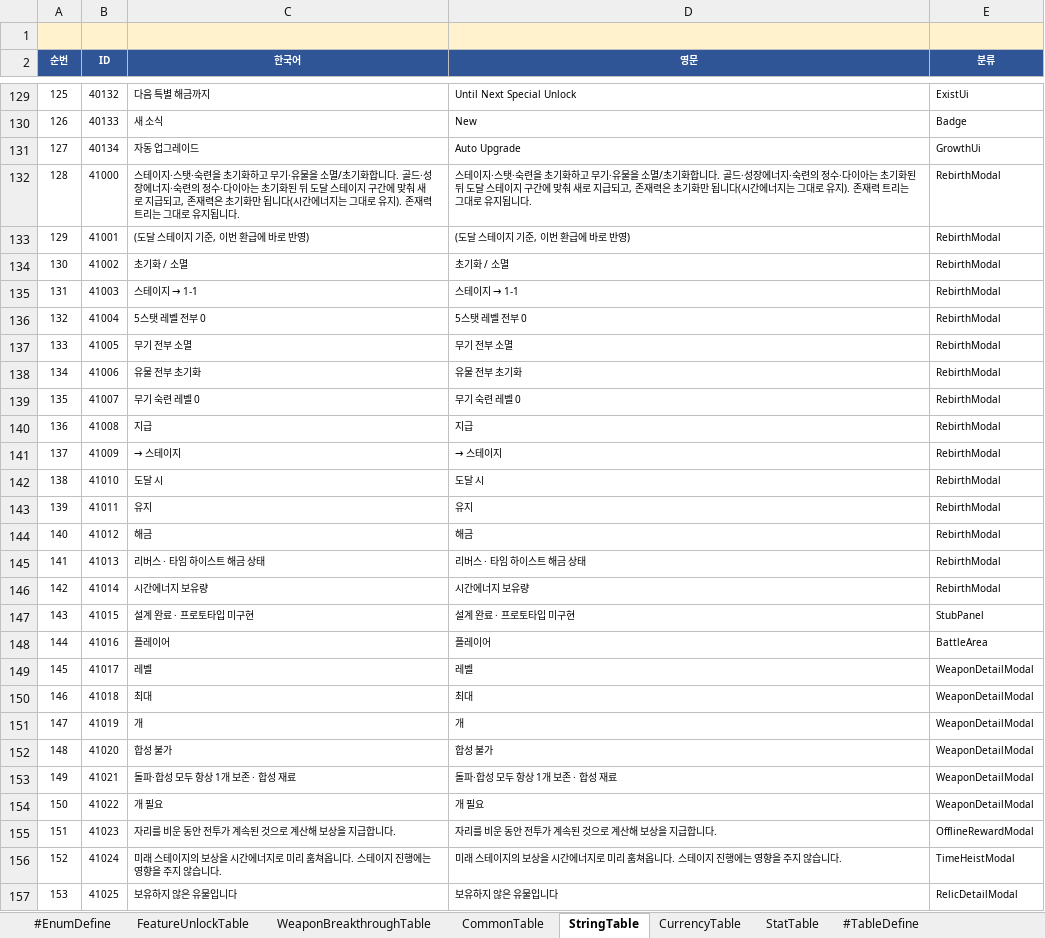
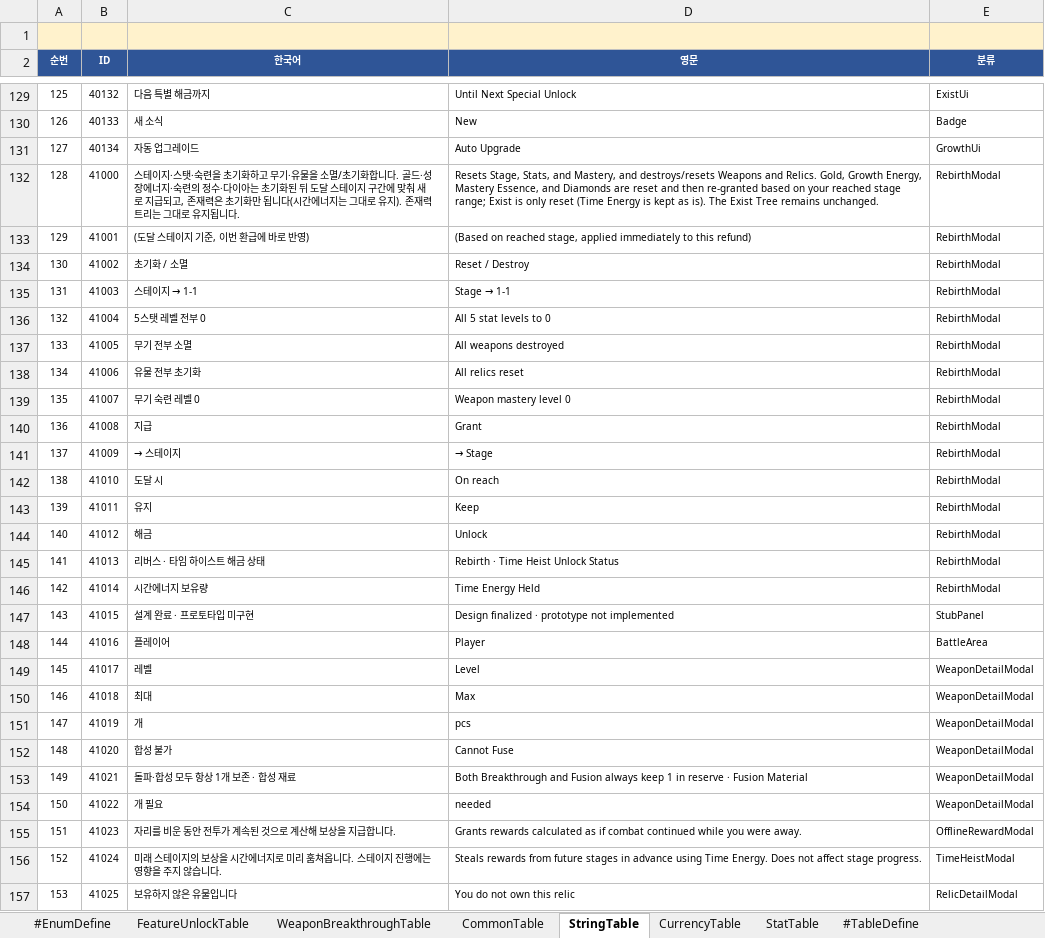
Before and after one commit to MasKids/idle_rpg, an Excel workbook: balance/balance.xlsx, sheet StringTable, drawn as a sheet; only a part is shown, gaps mark what is left out; values as stored, in another font and other column widths than the file's, no borders; the diff covers the shown part only; the diff names each change by its address in the sheet, - before the commit and + after, or states it on an @@ line.

```diff
--- a/balance/balance.xlsx (sheet StringTable)
+++ b/balance/balance.xlsx (sheet StringTable)
-D132 (영문): 스테이지·스탯·숙련을 초기화하고 무기·유물을 소멸/초기화합니다. 골드·성장에너지·숙련의 정수·다이아는 초기화된 뒤 도달 스테이지 구간에 맞춰 새로 지급되고, 존재력은 초기화만 됩니다(시간에너지는 그대로 유지). 존재력 트리는 그대로 유지됩니다.
+D132 (영문): Resets Stage, Stats, and Mastery, and destroys/resets Weapons and Relics. Gold, Growth Energy, Mastery Essence, and Diamonds are reset and then re-granted based on your reached stage range; Exist is only reset (Time Energy is kept as is). The Exist Tree remains unchanged.
-D133 (영문): (도달 스테이지 기준, 이번 환급에 바로 반영)
+D133 (영문): (Based on reached stage, applied immediately to this refund)
-D134 (영문): 초기화 / 소멸
+D134 (영문): Reset / Destroy
@@ D135 (영문): 스테이지 → 1-1 → Stage → 1-1 @@
-D136 (영문): 5스탯 레벨 전부 0
+D136 (영문): All 5 stat levels to 0
-D137 (영문): 무기 전부 소멸
+D137 (영문): All weapons destroyed
-D138 (영문): 유물 전부 초기화
+D138 (영문): All relics reset
-D139 (영문): 무기 숙련 레벨 0
+D139 (영문): Weapon mastery level 0
-D140 (영문): 지급
+D140 (영문): Grant
-D141 (영문): → 스테이지
+D141 (영문): → Stage
-D142 (영문): 도달 시
+D142 (영문): On reach
-D143 (영문): 유지
+D143 (영문): Keep
-D144 (영문): 해금
+D144 (영문): Unlock
-D145 (영문): 리버스 · 타임 하이스트 해금 상태
+D145 (영문): Rebirth · Time Heist Unlock Status
-D146 (영문): 시간에너지 보유량
+D146 (영문): Time Energy Held
-D147 (영문): 설계 완료 · 프로토타입 미구현
+D147 (영문): Design finalized · prototype not implemented
-D148 (영문): 플레이어
+D148 (영문): Player
-D149 (영문): 레벨
+D149 (영문): Level
-D150 (영문): 최대
+D150 (영문): Max
-D151 (영문): 개
+D151 (영문): pcs
-D152 (영문): 합성 불가
+D152 (영문): Cannot Fuse
-D153 (영문): 돌파·합성 모두 항상 1개 보존 · 합성 재료
+D153 (영문): Both Breakthrough and Fusion always keep 1 in reserve · Fusion Material
-D154 (영문): 개 필요
+D154 (영문): needed
-D155 (영문): 자리를 비운 동안 전투가 계속된 것으로 계산해 보상을 지급합니다.
+D155 (영문): Grants rewards calculated as if combat continued while you were away.
-D156 (영문): 미래 스테이지의 보상을 시간에너지로 미리 훔쳐옵니다. 스테이지 진행에는 영향을 주지 않습니다.
+D156 (영문): Steals rewards from future stages in advance using Time Energy. Does not affect stage progress.
-D157 (영문): 보유하지 않은 유물입니다
+D157 (영문): You do not own this relic
```
Also changed, not shown: 388 edited cells elsewhere in this sheet, 1 other file.
